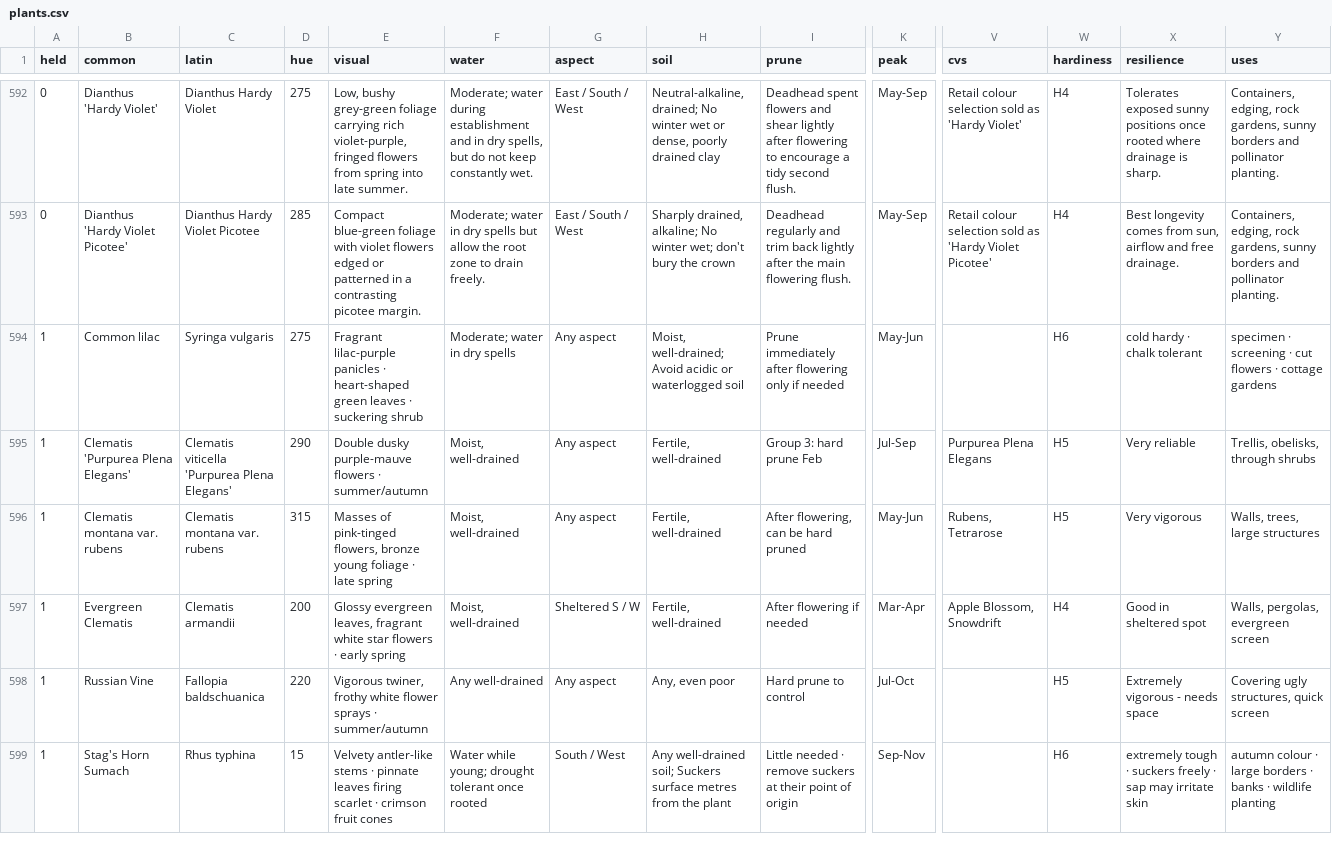
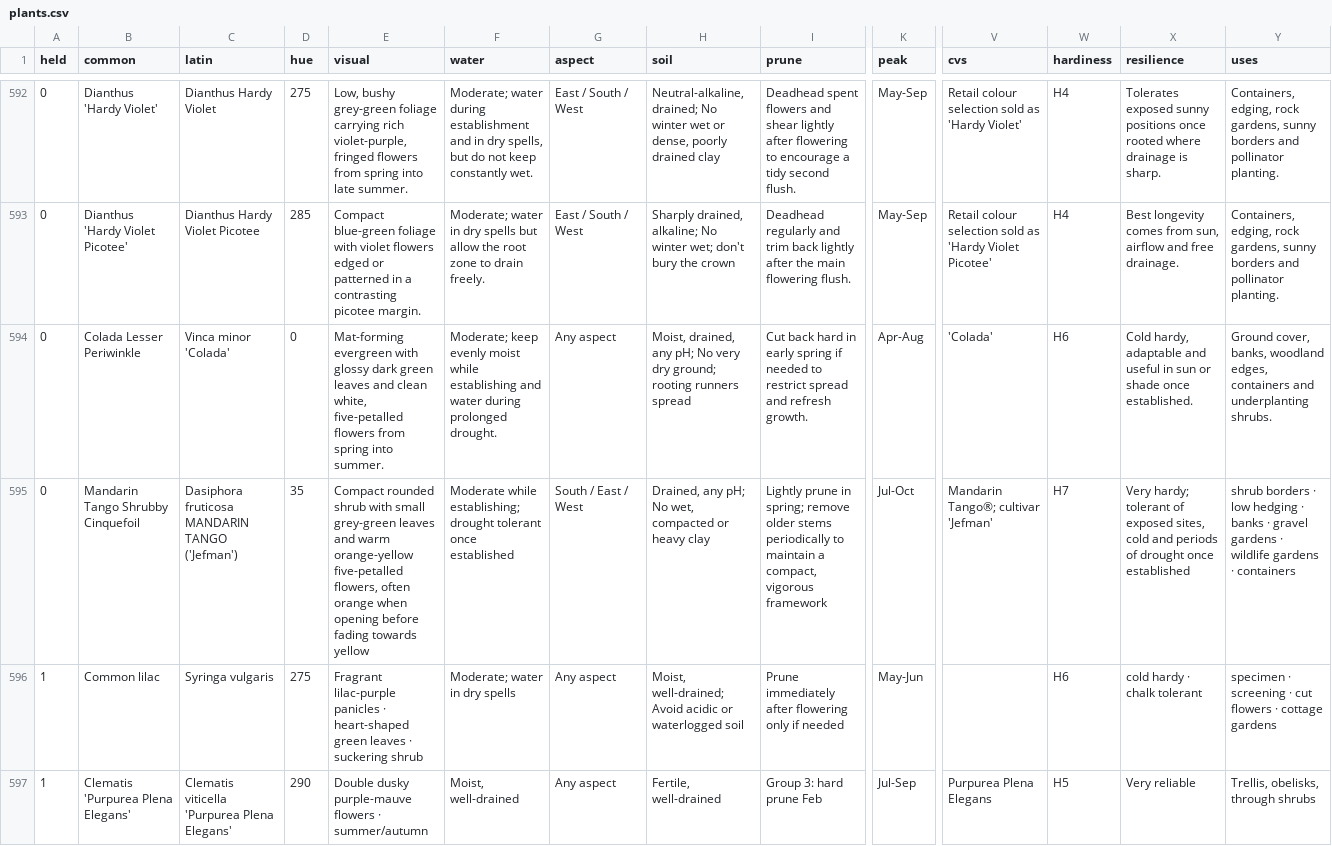
Before and after one commit to plantcards-app/Timber, a CSV file: plants.csv, drawn as a sheet; only a part is shown, gaps mark what is left out; the shorter side is filled out with more unchanged rows; rows hold the shown columns only; the diff names each change by its address in the sheet, - before the commit and + after, or states it on an @@ line.

```diff
--- a/plants.csv
+++ b/plants.csv
+row 594: 0 | Colada Lesser Periwinkle | Vinca minor 'Colada' | 0 | Mat-forming evergreen with glossy dark green leaves and clean white, five-petalled flowers from spring into summer. | Moderate; keep evenly moist while establishing and water during prolonged drought. | Any aspect | Moist, drained, any pH; No very dry ground; rooting runners spread | Cut back hard in early spring if needed to restrict spread and refresh growth. | Apr-Aug | 'Colada' | H6 | Cold hardy, adaptable and useful in sun or shade once established. | Ground cover, banks, woodland edges, containers and underplanting shrubs.
+row 595: 0 | Mandarin Tango Shrubby Cinquefoil | Dasiphora fruticosa MANDARIN TANGO ('Jefman') | 35 | Compact rounded shrub with small grey-green leaves and warm orange-yellow five-petalled flowers, often orange when opening before fading towards yellow | Moderate while establishing; drought tolerant once established | South / East / West | Drained, any pH; No wet, compacted or heavy clay | Lightly prune in spring; remove older stems periodically to maintain a compact, vigorous framework | Jul-Oct | Mandarin Tango®; cultivar 'Jefman' | H7 | Very hardy; tolerant of exposed sites, cold and periods of drought once established | shrub borders · low hedging · banks · gravel gardens · wildlife gardens · containers
```
Also changed, not shown: 19 other files.
